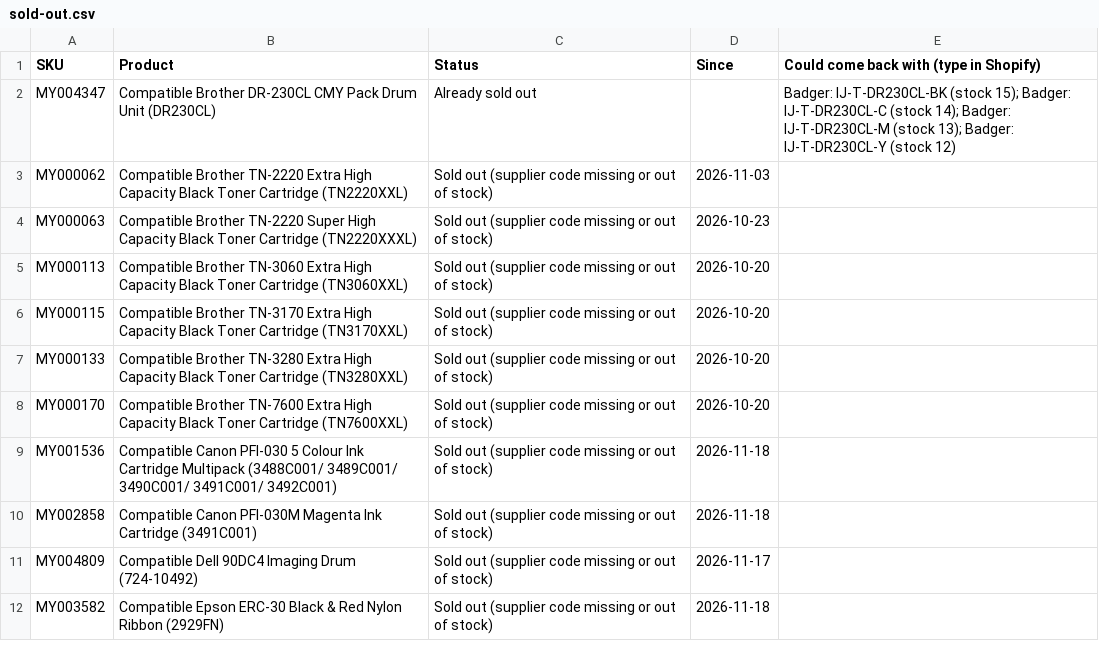
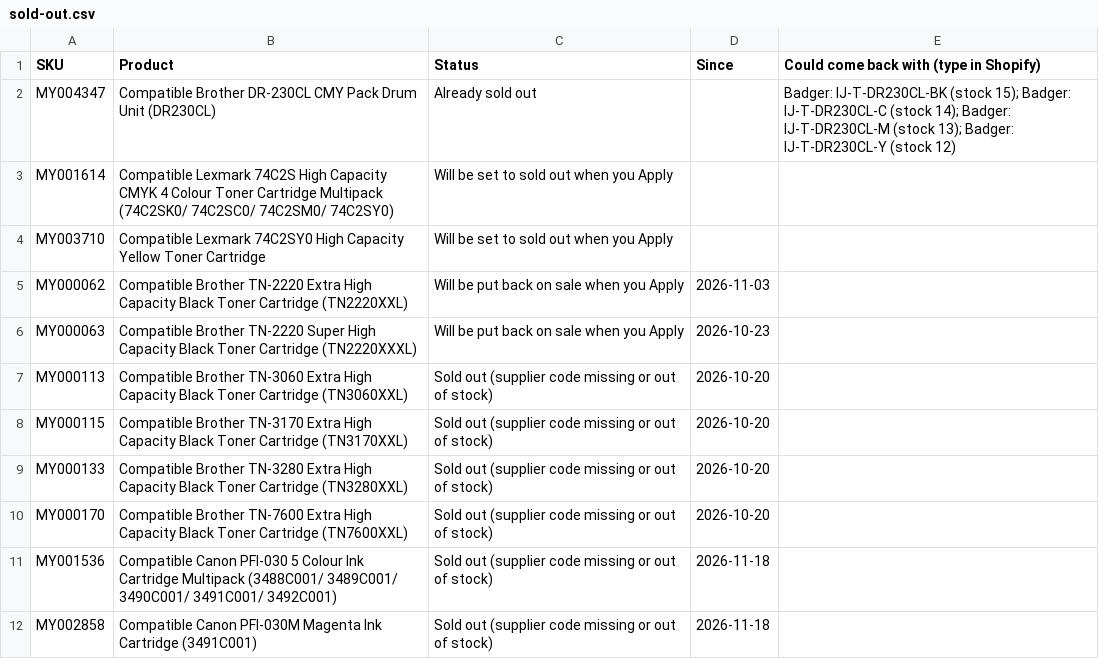
Before and after one commit to Gruffalos-Shadow-Hunt-140424/report-88ad8a3a92, a CSV file: sold-out.csv, drawn as a sheet; only a part is shown; the shorter side is filled out with more unchanged rows.

```diff
--- a/sold-out.csv
+++ b/sold-out.csv
@@ -2,4 +2,6 @@
 MY004347,Compatible Brother DR-230CL CMY Pack Drum Unit (DR230CL),Already sold out,,Badger: IJ-T-DR230CL-BK (stock 15); Badger: IJ-T-DR230CL-C (stock 14); Badger: IJ-T-DR230CL-M (stock 13); Badger: IJ-T-DR230CL-Y (stock 12)
-MY000062,Compatible Brother TN-2220 Extra High Capacity Black Toner Cartridge (TN2220XXL),Sold out (supplier code missing or out of stock),2026-11-03,
-MY000063,Compatible Brother TN-2220 Super High Capacity Black Toner Cartridge (TN2220XXXL),Sold out (supplier code missing or out of stock),2026-10-23,
+MY001614,Compatible Lexmark 74C2S High Capacity CMYK 4 Colour Toner Cartridge Multipack (74C2SK0/ 74C2SC0/ 74C2SM0/ 74C2SY0),Will be set to sold out when you Apply,,
+MY003710,Compatible Lexmark 74C2SY0 High Capacity Yellow Toner Cartridge,Will be set to sold out when you Apply,,
+MY000062,Compatible Brother TN-2220 Extra High Capacity Black Toner Cartridge (TN2220XXL),Will be put back on sale when you Apply,2026-11-03,
+MY000063,Compatible Brother TN-2220 Super High Capacity Black Toner Cartridge (TN2220XXXL),Will be put back on sale when you Apply,2026-10-23,
 MY000113,Compatible Brother TN-3060 Extra High Capacity Black Toner Cartridge (TN3060XXL),Sold out (supplier code missing or out of stock),2026-10-20,
```
Also changed, not shown: changes.csv, new-products.csv, 2 other files.
